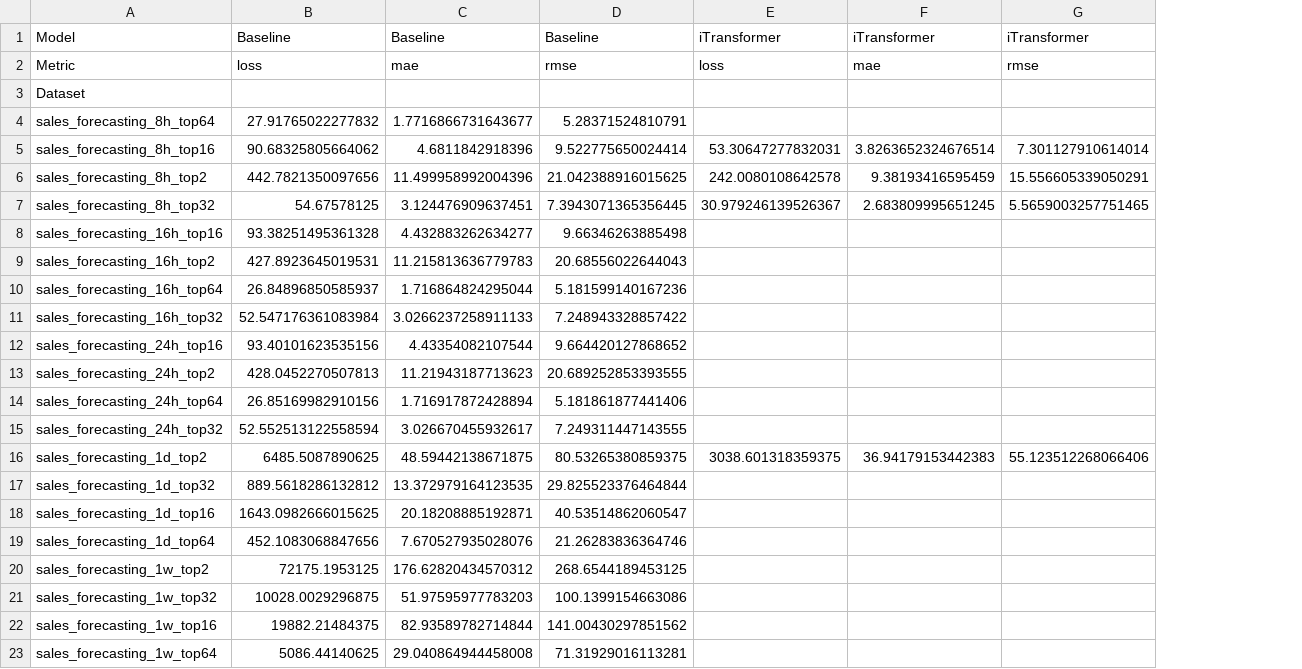
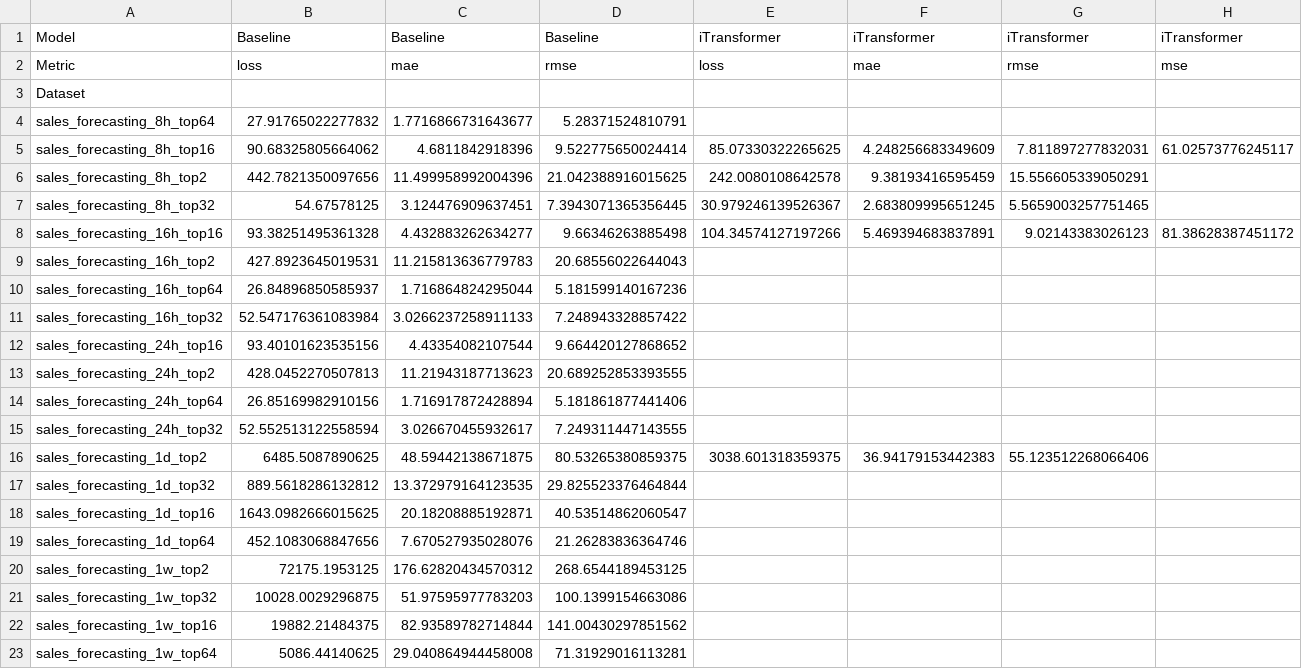
Before and after one commit to lleisner/bakery_sales_forecasting, a CSV file: experiment/masked_results_one_day_baseline.csv, drawn as a sheet; the diff names each change by its address in the sheet, - before the commit and + after, or states it on an @@ line.

```diff
--- a/experiment/masked_results_one_day_baseline.csv
+++ b/experiment/masked_results_one_day_baseline.csv
+column H, rows 1-8: iTransformer | mse |  |  | 61.02573776245117 |  |  | 81.38628387451172
-E5: 53.30647277832031
+E5: 85.07330322265625
-F5: 3.8263652324676514
+F5: 4.248256683349609
-G5: 7.301127910614014
+G5: 7.811897277832031
-E8: (empty)
+E8: 104.34574127197266
-F8: (empty)
+F8: 5.469394683837891
-G8: (empty)
+G8: 9.02143383026123
```
Also changed, not shown: 16 other files.
